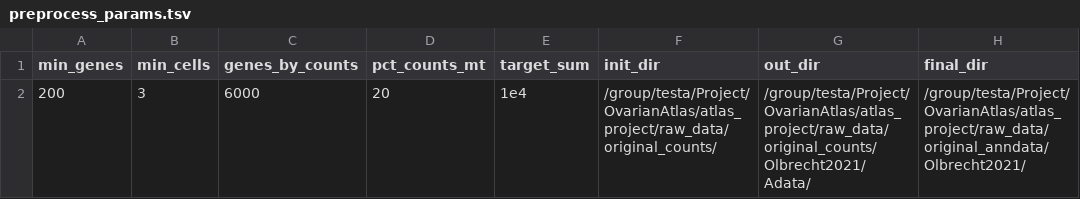
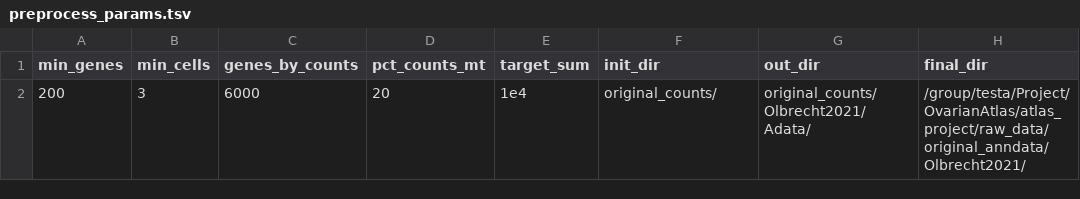
Before and after one commit to GiuseppeTestaLab/atlas_project, a TSV file: script/1_original_counts/Olbrecht2021/preprocess_params.tsv, drawn as a sheet.

```diff
--- a/script/1_original_counts/Olbrecht2021/preprocess_params.tsv
+++ b/script/1_original_counts/Olbrecht2021/preprocess_params.tsv
@@ -1,2 +1,2 @@
 min_genes;min_cells;genes_by_counts;pct_counts_mt;target_sum;init_dir;out_dir;final_dir
-200;3;6000;20;1e4;/group/testa/Project/OvarianAtlas/atlas_project/raw_data/original_counts/;/group/testa/Project/OvarianAtlas/atlas_project/raw_data/original_counts/Olbrecht2021/Adata/;/group/testa/Project/OvarianAtlas/atlas_project/raw_data/original_anndata/Olbrecht2021/
+200;3;6000;20;1e4;original_counts/;original_counts/Olbrecht2021/Adata/;/group/testa/Project/OvarianAtlas/atlas_project/raw_data/original_anndata/Olbrecht2021/
```
Also changed, not shown: script/1_original_counts/Geistlinger2020/preprocess_params.tsv, script/1_original_counts/Loret2022/preprocess_params.tsv, 31 other files.
